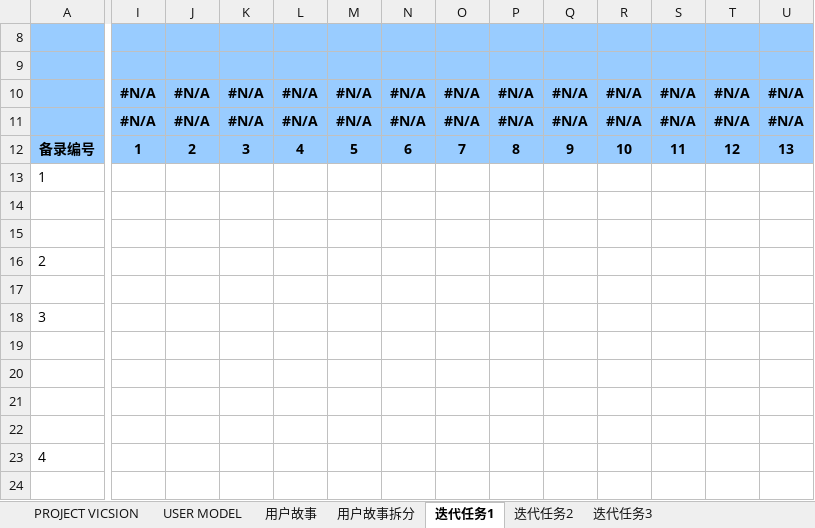
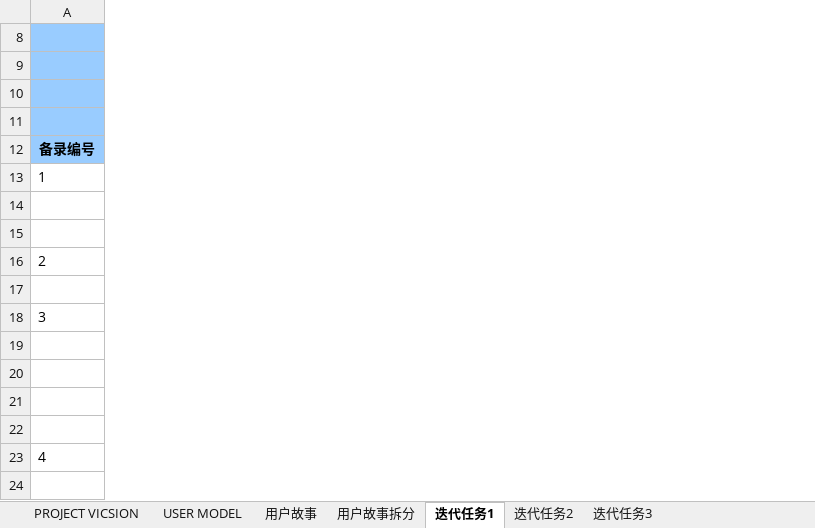
Before and after one commit to cuiZyang/software-process-homework, an Excel workbook: project/Scrum/一丸_ES小组.xlsx, sheet 迭代任务1, drawn as a sheet; only a part is shown, gaps mark what is left out; values as stored, in another font and other column widths than the file's, no borders; conditional formats not drawn; the diff covers the shown part only; the diff names each change by its address in the sheet, - before the commit and + after, or states it on an @@ line.

```diff
--- a/project/Scrum/一丸_ES小组.xlsx (sheet 迭代任务1)
+++ b/project/Scrum/一丸_ES小组.xlsx (sheet 迭代任务1)
-column I (1), rows 8-11: 0.0 | #N/A | #N/A | #N/A
-column J (2), rows 8-11: 0.0 | #N/A | #N/A | #N/A
-column K (3), rows 8-11: 0.0 | #N/A | #N/A | #N/A
-column L (4), rows 8-11: 0.0 | #N/A | #N/A | #N/A
-column M (5), rows 8-11: 0.0 | #N/A | #N/A | #N/A
-column N (6), rows 8-11: 0.0 | #N/A | #N/A | #N/A
-column O (7), rows 8-11: 0.0 | #N/A | #N/A | #N/A
-column P (8), rows 8-11: 0.0 | #N/A | #N/A | #N/A
-column Q (9), rows 8-11: 0.0 | #N/A | #N/A | #N/A
-column R (10), rows 8-11: 0.0 | #N/A | #N/A | #N/A
-column S (11), rows 8-11: 0.0 | #N/A | #N/A | #N/A
-column T (12), rows 8-11: 0.0 | #N/A | #N/A | #N/A
-column U (13), rows 8-11: 0.0 | #N/A | #N/A | #N/A
```
Also changed, not shown: 15 removed columns and 5 edited cells elsewhere in this sheet, sheet 迭代任务2, sheet 迭代任务3, sheet 用户故事, sheet 用户故事拆分, formulas that keep their value, charts or pictures.
